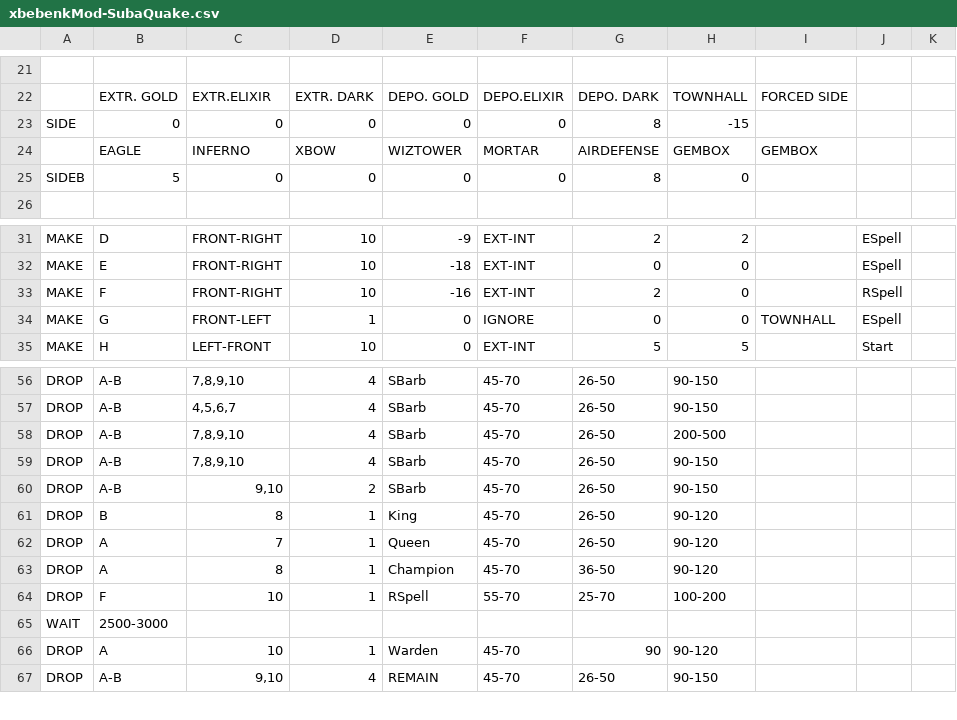
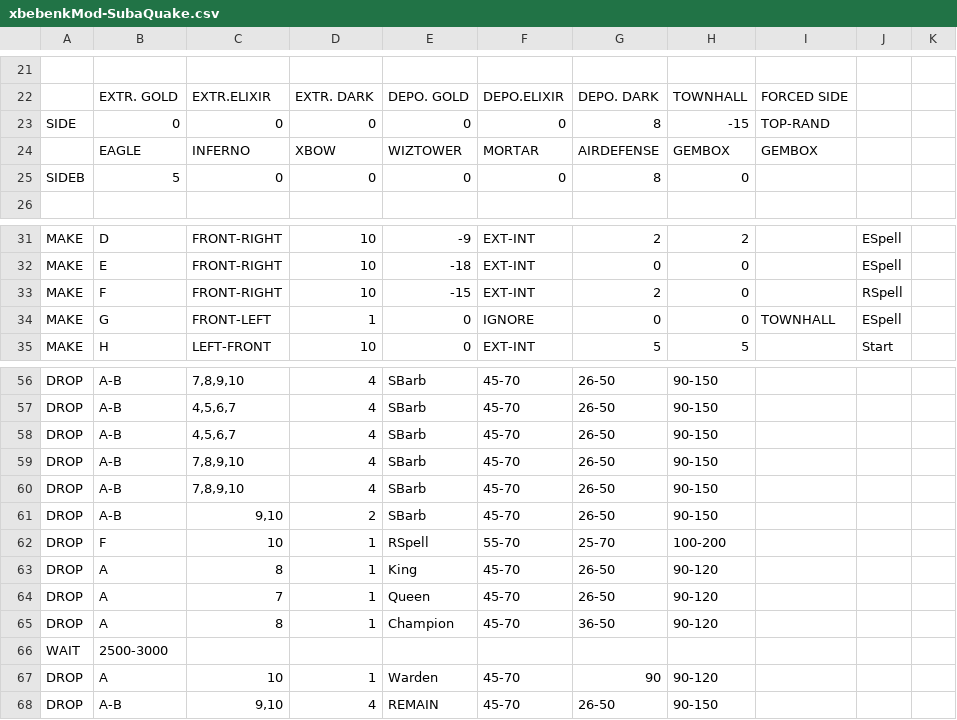
Before and after one commit to xbebenk/MBR_xbebenkMod, a CSV file: CSV/Attack/xbebenkMod-SubaQuake.csv, drawn as a sheet; only a part is shown, gaps mark what is left out; addresses are those after the commit; the diff names each change by its address in the sheet, - before the commit and + after, or states it on an @@ line.

```diff
--- a/CSV/Attack/xbebenkMod-SubaQuake.csv
+++ b/CSV/Attack/xbebenkMod-SubaQuake.csv
-I23: (empty)
+I23: TOP-RAND
-E33: -16
+E33: -15
+row 58: DROP | A-B | 4,5,6,7 | 4 | SBarb | 45-70 | 26-50 | 90-150
-H59: 200-500
+H59: 90-150
@@ row 64 moved to row 62: DROP @@
-B63: B
+B63: A
```
Also changed, not shown: CSV/Attack/xbebenkMod-EdragLoon.csv, 1 other file.
